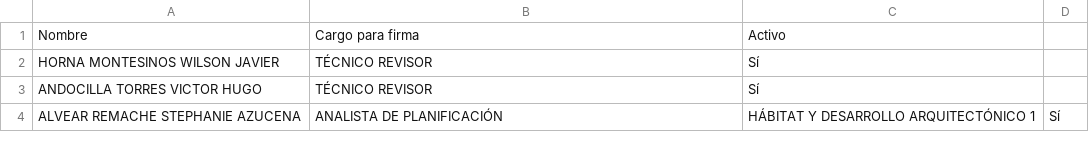
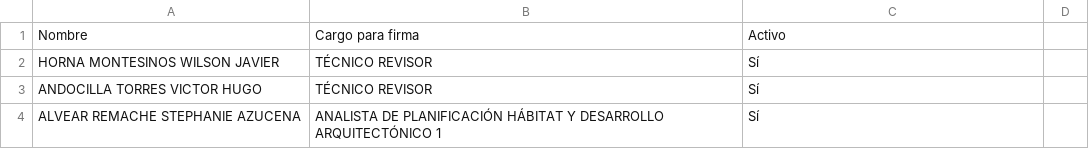
Before and after one commit to scarlettenietopaez-blip/generador_informes_OM, a CSV file: data/tecnicos.csv, drawn as a sheet.

Commit message:
Update tecnicos.csv

```diff
--- a/data/tecnicos.csv
+++ b/data/tecnicos.csv
@@ -3,2 +3,2 @@ HORNA MONTESINOS WILSON JAVIER,TÉCNICO REVISOR,Sí
 ANDOCILLA TORRES VICTOR HUGO,TÉCNICO REVISOR,Sí
-ALVEAR REMACHE STEPHANIE AZUCENA,ANALISTA DE PLANIFICACIÓN, HÁBITAT Y DESARROLLO ARQUITECTÓNICO 1,Sí
+ALVEAR REMACHE STEPHANIE AZUCENA,ANALISTA DE PLANIFICACIÓN HÁBITAT Y DESARROLLO ARQUITECTÓNICO 1,Sí
```
